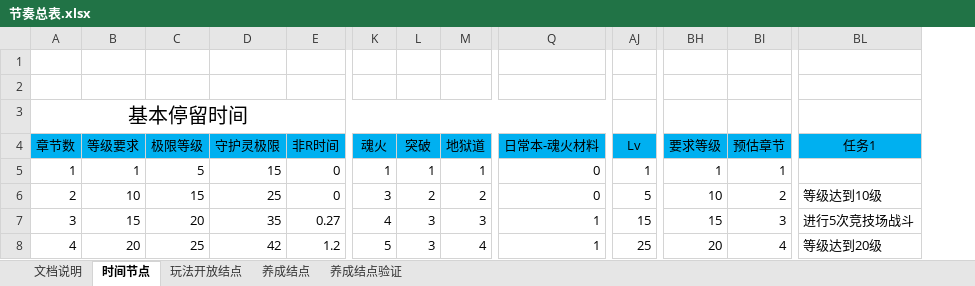
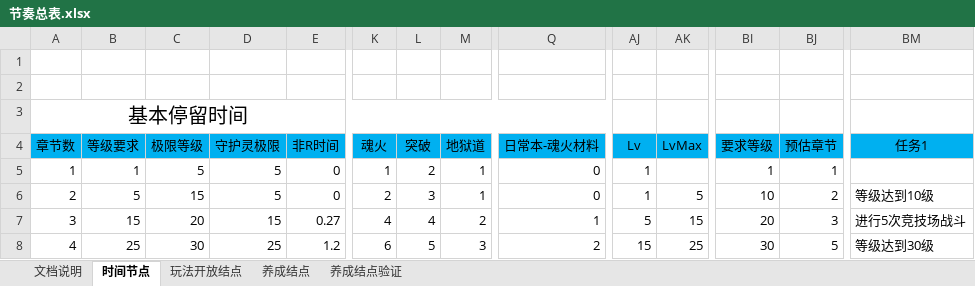
Before and after one commit to hataksumo/DesignerDoc, an Excel workbook: 策划案/镇魂街/节奏总表.xlsx, sheet 时间节点, drawn as a sheet; only a part is shown, gaps mark what is left out; values as stored, in another font and other column widths than the file's, no borders; addresses are those after the commit; the diff covers the shown part only; the diff names each change by its address in the sheet, - before the commit and + after, or states it on an @@ line.

```diff
--- a/策划案/镇魂街/节奏总表.xlsx (sheet 时间节点)
+++ b/策划案/镇魂街/节奏总表.xlsx (sheet 时间节点)
+column AK, rows 4-8: LvMax |  | 5 | 15 | 25
-D5: 15
+D5: 5
-L5: 1
+L5: 2
-B6: 10
+B6: 5
-D6: 25
+D6: 5
-K6: 3
+K6: 2
-L6: 2
+L6: 3
-M6: 2
+M6: 1
-AJ6: 5
+AJ6: 1
-D7: 35
+D7: 15
-L7: 3
+L7: 4
-M7: 3
+M7: 2
-AJ7: 15
+AJ7: 5
-BI7: 15
+BI7: 20
-B8: 20
+B8: 25
-C8: 25
+C8: 30
-D8: 42
+D8: 25
-K8: 5
+K8: 6
-L8: 3
+L8: 5
-M8: 4
+M8: 3
-Q8: 1
+Q8: 2
-AJ8: 25
+AJ8: 15
-BI8: 20
+BI8: 30
-BJ8: 4
+BJ8: 5
-BM8: 等级达到20级
+BM8: 等级达到30级
```
Also changed, not shown: 264 edited cells and cell formats elsewhere in this sheet, sheet 养成结点验证, formulas that keep their value, 2 other files.
